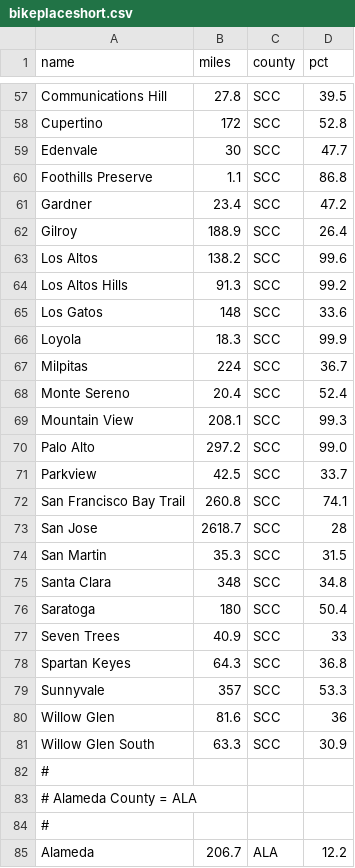
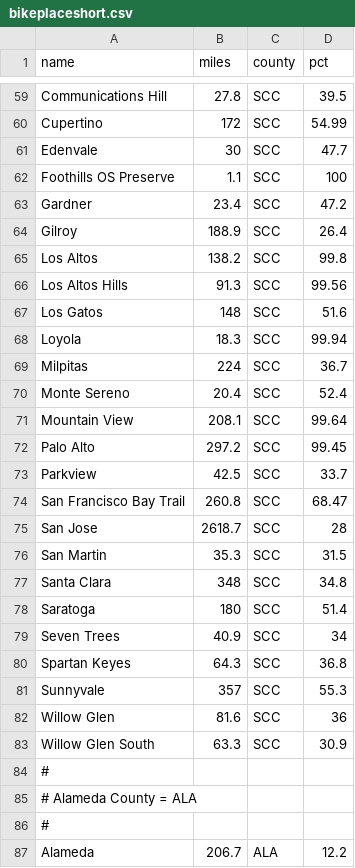
Before and after one commit to norvig/pytudes, a CSV file: ipynb/bikeplaceshort.csv, drawn as a sheet; only a part is shown, gaps mark what is left out; addresses are those after the commit; the diff covers the shown part only; the diff names each change by its address in the sheet, - before the commit and + after, or states it on an @@ line.

```diff
--- a/ipynb/bikeplaceshort.csv
+++ b/ipynb/bikeplaceshort.csv
-D60 (pct): 52.8
+D60 (pct): 54.99
-A62 (name): Foothills Preserve
+A62 (name): Foothills OS Preserve
-D62 (pct): 86.8
+D62 (pct): 100
-D65 (pct): 99.6
+D65 (pct): 99.8
-D66 (pct): 99.2
+D66 (pct): 99.56
-D67 (pct): 33.6
+D67 (pct): 51.6
-D68 (pct): 99.9
+D68 (pct): 99.94
-D71 (pct): 99.3
+D71 (pct): 99.64
-D72 (pct): 99.0
+D72 (pct): 99.45
-D74 (pct): 74.1
+D74 (pct): 68.47
-D78 (pct): 50.4
+D78 (pct): 51.4
-D79 (pct): 33
+D79 (pct): 34
-D81 (pct): 53.3
+D81 (pct): 55.3
```
Also changed, not shown: 3 added rows, 1 removed row and 44 edited cells elsewhere in this file, ipynb/bikerides.tsv, 2 other files.
